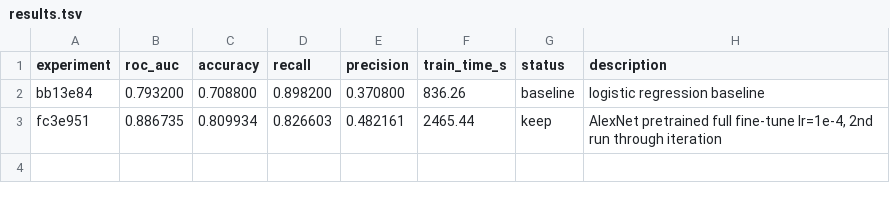
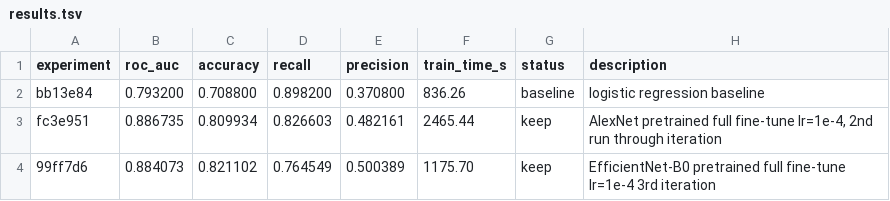
Before and after one commit to patrickgao2027/Stat390-Project, a TSV file: results.tsv, drawn as a sheet.

Commit message:
3rd iteration faster efficient net:0

```diff
--- a/results.tsv
+++ b/results.tsv
@@ -3 +3,2 @@ bb13e84	0.793200	0.708800	0.898200	0.370800	836.26	baseline	logistic regression
 fc3e951	0.886735	0.809934	0.826603	0.482161	2465.44	keep	AlexNet pretrained full fine-tune lr=1e-4, 2nd run through iteration
+99ff7d6	0.884073	0.821102	0.764549	0.500389	1175.70	keep	EfficientNet-B0 pretrained full fine-tune lr=1e-4  3rd iteration
```
Also changed, not shown: 1 other file.
